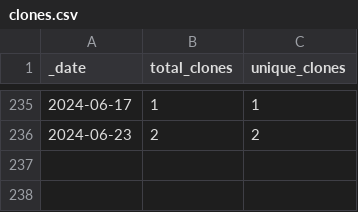
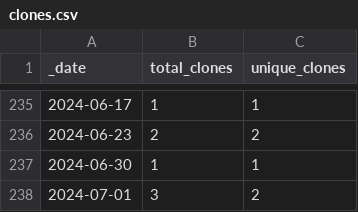
Before and after one commit to HerrNamenlos123/TechnicalSketcher, a CSV file: traffic/clones.csv, drawn as a sheet; only a part is shown, gaps mark what is left out; the diff names each change by its address in the sheet, - before the commit and + after, or states it on an @@ line.

Commit message:
GitHub traffic

```diff
--- a/traffic/clones.csv
+++ b/traffic/clones.csv
+row 237: 2024-06-30 | 1 | 1
+row 238: 2024-07-01 | 3 | 2
```
Also changed, not shown: 1 other file.
